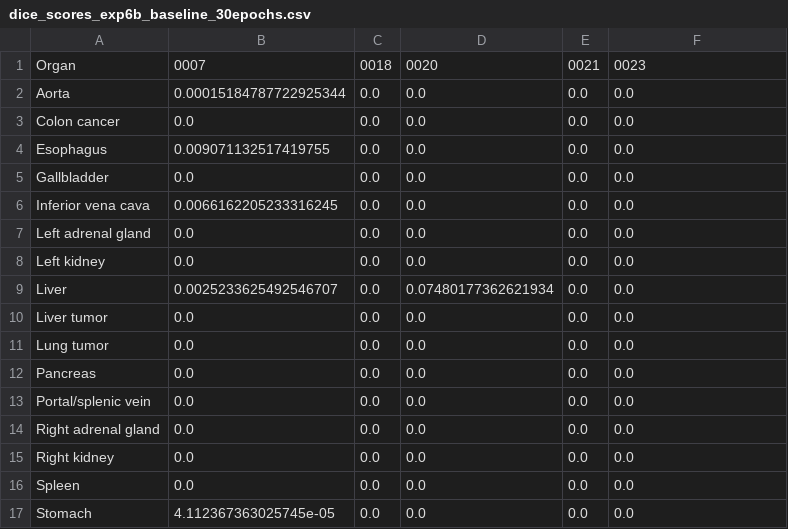
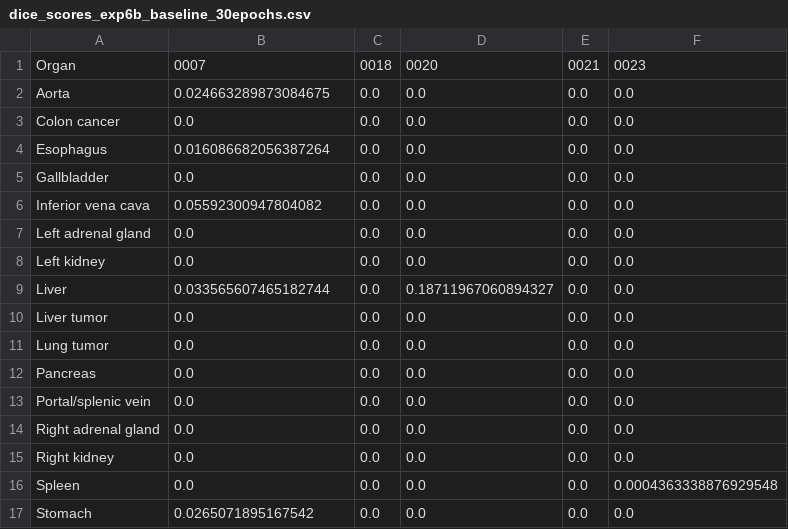
Before and after one commit to DB19222/DL2-group5-med-seg, a CSV file: logs/results/baseline_30_epochs/dice_scores_exp6b_baseline_30epochs.csv, drawn as a sheet.

Commit message:
Update dice_scores_exp6b_baseline_30epochs.csv

```diff
--- a/logs/results/baseline_30_epochs/dice_scores_exp6b_baseline_30epochs.csv
+++ b/logs/results/baseline_30_epochs/dice_scores_exp6b_baseline_30epochs.csv
@@ -1,10 +1,10 @@
 Organ,0007,0018,0020,0021,0023
-Aorta,0.00015184787722925344,0.0,0.0,0.0,0.0
+Aorta,0.024663289873084675,0.0,0.0,0.0,0.0
 Colon cancer,0.0,0.0,0.0,0.0,0.0
-Esophagus,0.009071132517419755,0.0,0.0,0.0,0.0
+Esophagus,0.016086682056387264,0.0,0.0,0.0,0.0
 Gallbladder,0.0,0.0,0.0,0.0,0.0
-Inferior vena cava,0.0066162205233316245,0.0,0.0,0.0,0.0
+Inferior vena cava,0.05592300947804082,0.0,0.0,0.0,0.0
 Left adrenal gland,0.0,0.0,0.0,0.0,0.0
 Left kidney,0.0,0.0,0.0,0.0,0.0
-Liver,0.0025233625492546707,0.0,0.07480177362621934,0.0,0.0
+Liver,0.033565607465182744,0.0,0.18711967060894327,0.0,0.0
 Liver tumor,0.0,0.0,0.0,0.0,0.0
@@ -15,3 +15,3 @@ Right adrenal gland,0.0,0.0,0.0,0.0,0.0
 Right kidney,0.0,0.0,0.0,0.0,0.0
-Spleen,0.0,0.0,0.0,0.0,0.0
-Stomach,4.112367363025745e-05,0.0,0.0,0.0,0.0
+Spleen,0.0,0.0,0.0,0.0,0.0004363338876929548
+Stomach,0.0265071895167542,0.0,0.0,0.0,0.0
```
